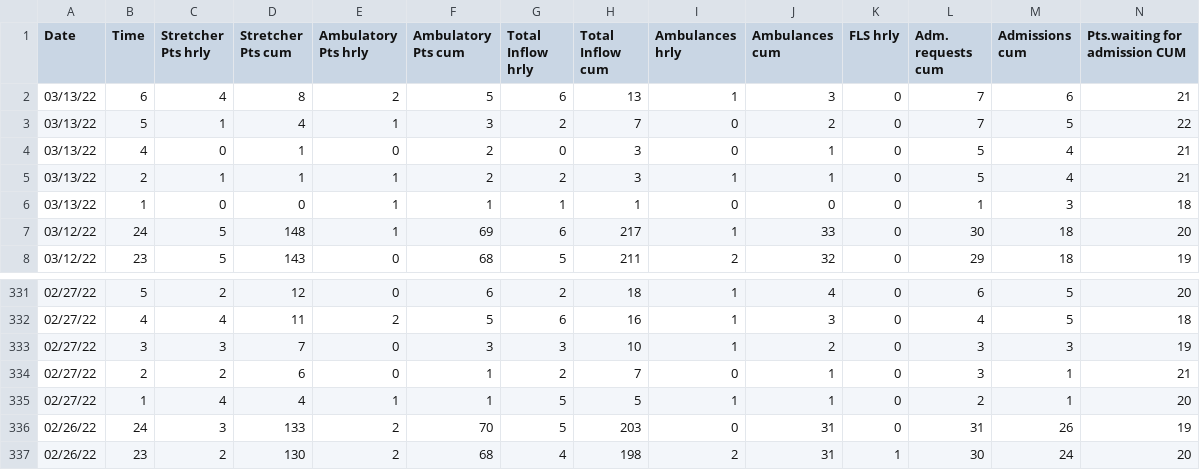
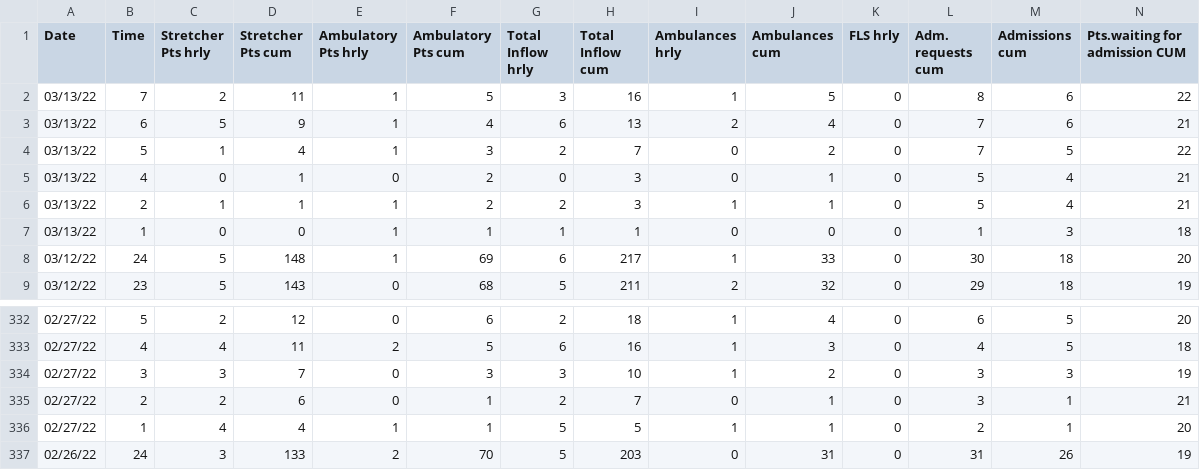
Before and after one commit to drdevinhopkins/hourly-report, a CSV file: data/recent.csv, drawn as a sheet; only a part is shown, gaps mark what is left out; removed rows and columns are numbered as before the commit, all else as after; rows hold the shown columns only; the diff names each change by its address in the sheet, - before the commit and + after, or states it on an @@ line.

```diff
--- a/data/recent.csv
+++ b/data/recent.csv
+row 2: 03/13/22 | 7 | 2 | 11 | 1 | 5 | 3 | 16 | 1 | 5 | 0 | 8 | 6 | 22
-C3 (Stretcher Pts hrly): 4
+C3 (Stretcher Pts hrly): 5
-D3 (Stretcher Pts cum): 8
+D3 (Stretcher Pts cum): 9
-E3 (Ambulatory Pts hrly): 2
+E3 (Ambulatory Pts hrly): 1
-F3 (Ambulatory Pts cum): 5
+F3 (Ambulatory Pts cum): 4
-I3 (Ambulances hrly): 1
+I3 (Ambulances hrly): 2
-J3 (Ambulances cum): 3
+J3 (Ambulances cum): 4
-row 337: 02/26/22 | 23 | 2 | 130 | 2 | 68 | 4 | 198 | 2 | 31 | 1 | 30 | 24 | 20
```
Also changed, not shown: data/current.csv, 2 other files.
